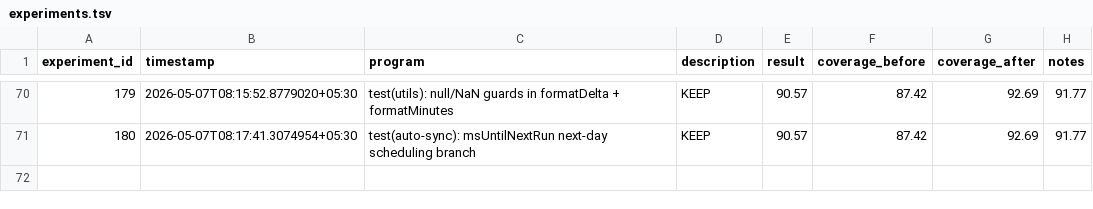
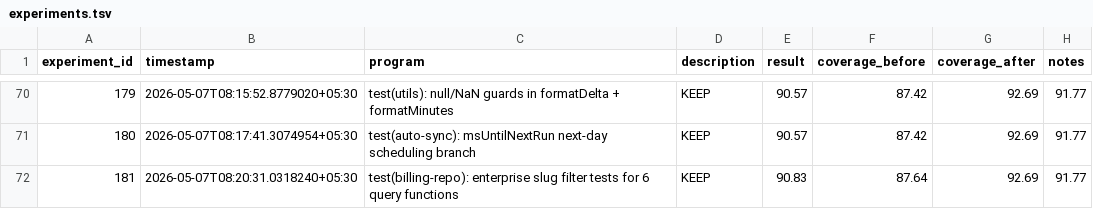
Before and after one commit to sidlabs-platform/ghcp-usage-dashboard, a TSV file: autoresearch/experiments.tsv, drawn as a sheet; only a part is shown, gaps mark what is left out; the diff names each change by its address in the sheet, - before the commit and + after, or states it on an @@ line.

```diff
--- a/autoresearch/experiments.tsv
+++ b/autoresearch/experiments.tsv
+row 72: 181 | 2026-05-07T08:20:31.0318240+05:30 | test(billing-repo): enterprise slug filter tests for 6 query functions | KEEP | 90.83 | 87.64 | 92.69 | 91.77
```
Also changed, not shown: 1 other file.
